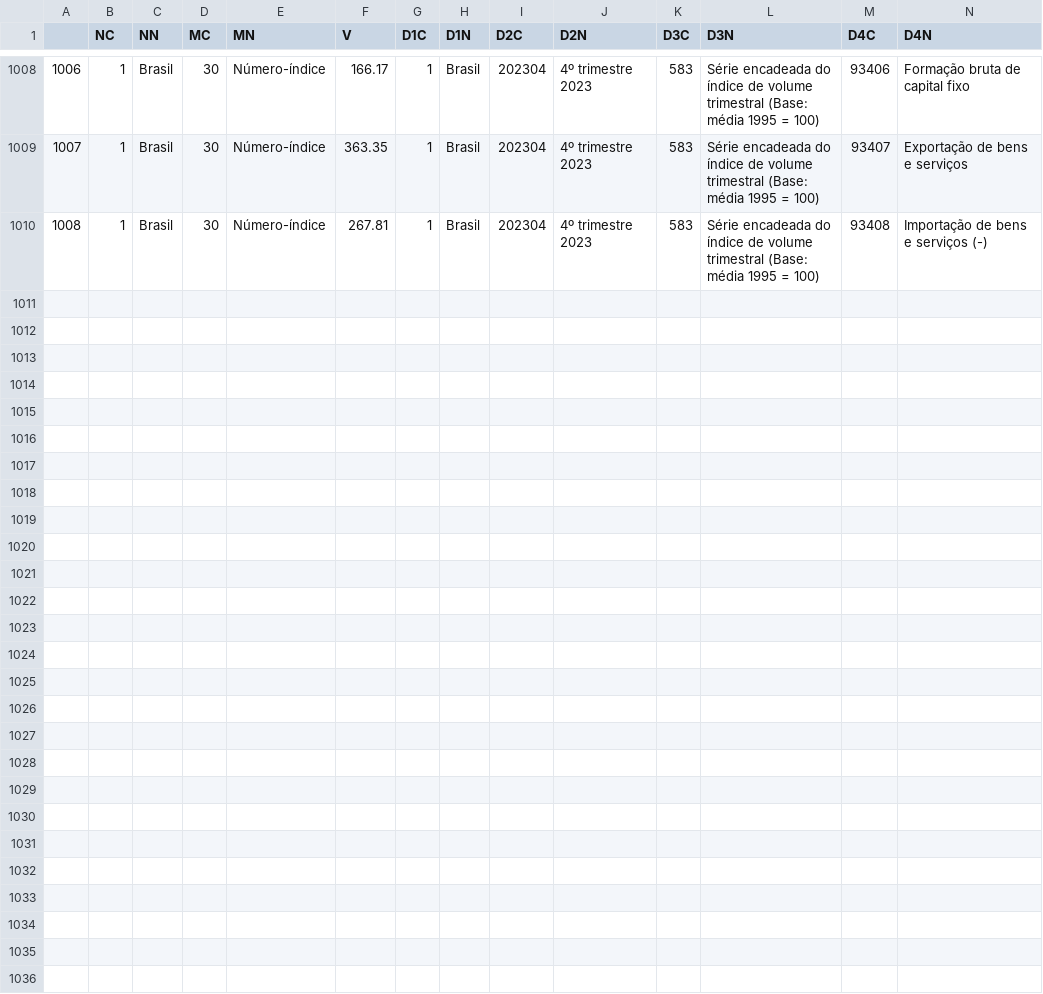
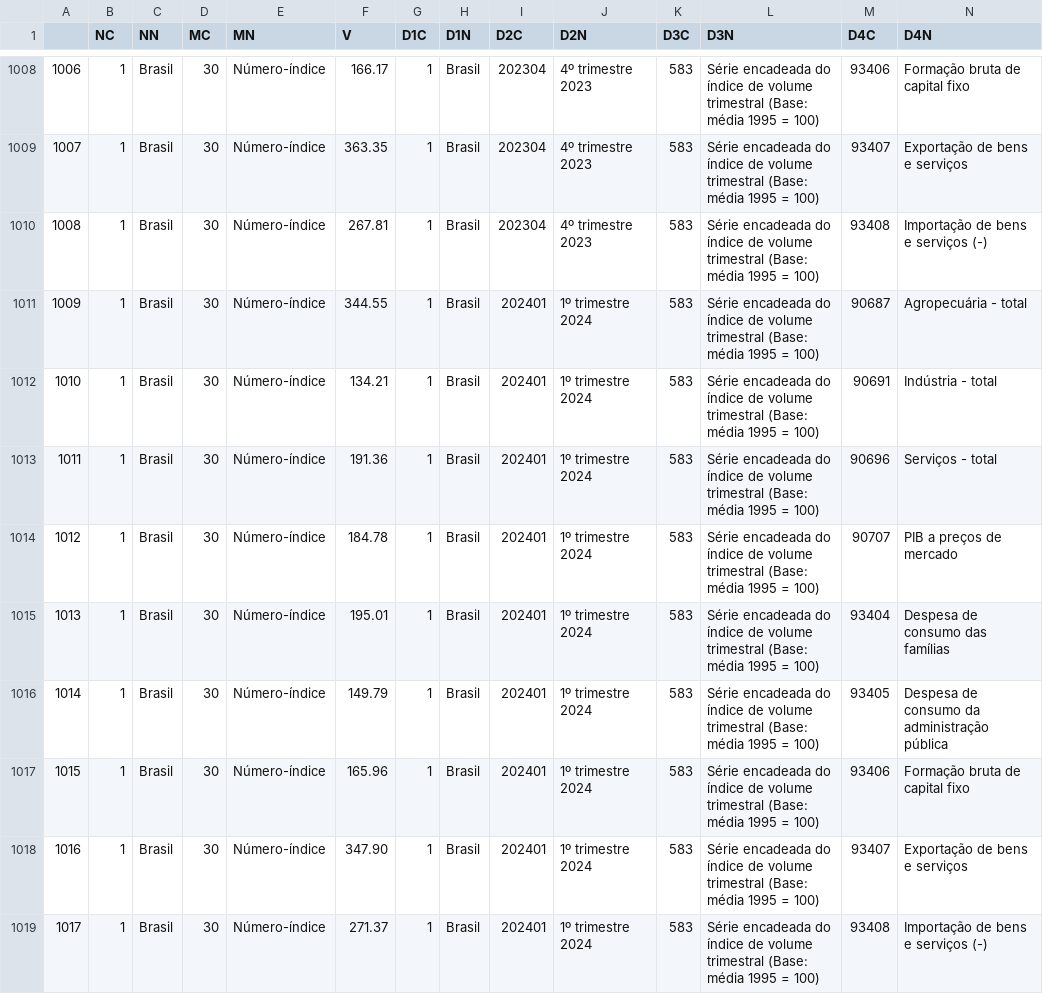
Before and after one commit to ramos-iza/dashboard_macro, a CSV file: dados/pib/raw/pib_volume_trimestral.csv, drawn as a sheet; only a part is shown, gaps mark what is left out; the diff names each change by its address in the sheet, - before the commit and + after, or states it on an @@ line.

```diff
--- a/dados/pib/raw/pib_volume_trimestral.csv
+++ b/dados/pib/raw/pib_volume_trimestral.csv
+row 1011: 1009 | 1 | Brasil | 30 | Número-índice | 344.55 | 1 | Brasil | 202401 | 1º trimestre 2024 | 583 | Série encadeada do índice de volume trimestral (Base: média 1995 = 100) | 90687 | Agropecuária - total
+row 1012: 1010 | 1 | Brasil | 30 | Número-índice | 134.21 | 1 | Brasil | 202401 | 1º trimestre 2024 | 583 | Série encadeada do índice de volume trimestral (Base: média 1995 = 100) | 90691 | Indústria - total
+row 1013: 1011 | 1 | Brasil | 30 | Número-índice | 191.36 | 1 | Brasil | 202401 | 1º trimestre 2024 | 583 | Série encadeada do índice de volume trimestral (Base: média 1995 = 100) | 90696 | Serviços - total
+row 1014: 1012 | 1 | Brasil | 30 | Número-índice | 184.78 | 1 | Brasil | 202401 | 1º trimestre 2024 | 583 | Série encadeada do índice de volume trimestral (Base: média 1995 = 100) | 90707 | PIB a preços de mercado
+row 1015: 1013 | 1 | Brasil | 30 | Número-índice | 195.01 | 1 | Brasil | 202401 | 1º trimestre 2024 | 583 | Série encadeada do índice de volume trimestral (Base: média 1995 = 100) | 93404 | Despesa de consumo das famílias
+row 1016: 1014 | 1 | Brasil | 30 | Número-índice | 149.79 | 1 | Brasil | 202401 | 1º trimestre 2024 | 583 | Série encadeada do índice de volume trimestral (Base: média 1995 = 100) | 93405 | Despesa de consumo da administração pública
+row 1017: 1015 | 1 | Brasil | 30 | Número-índice | 165.96 | 1 | Brasil | 202401 | 1º trimestre 2024 | 583 | Série encadeada do índice de volume trimestral (Base: média 1995 = 100) | 93406 | Formação bruta de capital fixo
+row 1018: 1016 | 1 | Brasil | 30 | Número-índice | 347.90 | 1 | Brasil | 202401 | 1º trimestre 2024 | 583 | Série encadeada do índice de volume trimestral (Base: média 1995 = 100) | 93407 | Exportação de bens e serviços
+row 1019: 1017 | 1 | Brasil | 30 | Número-índice | 271.37 | 1 | Brasil | 202401 | 1º trimestre 2024 | 583 | Série encadeada do índice de volume trimestral (Base: média 1995 = 100) | 93408 | Importação de bens e serviços (-)
```
Also changed, not shown: dados/ipca/silver/df_geral_ipca.csv, dados/ipca/silver/indice_geral.csv, 17 other files.
